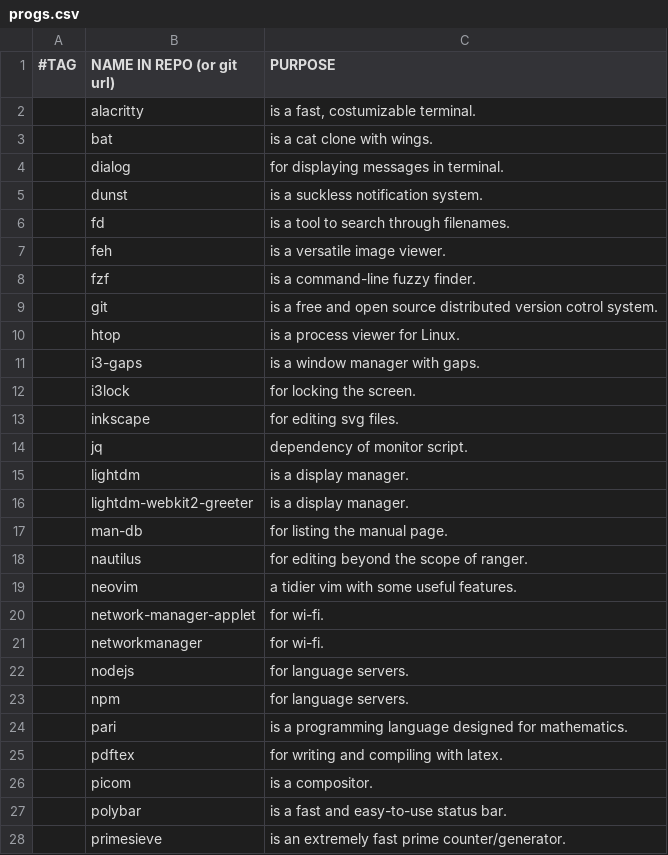
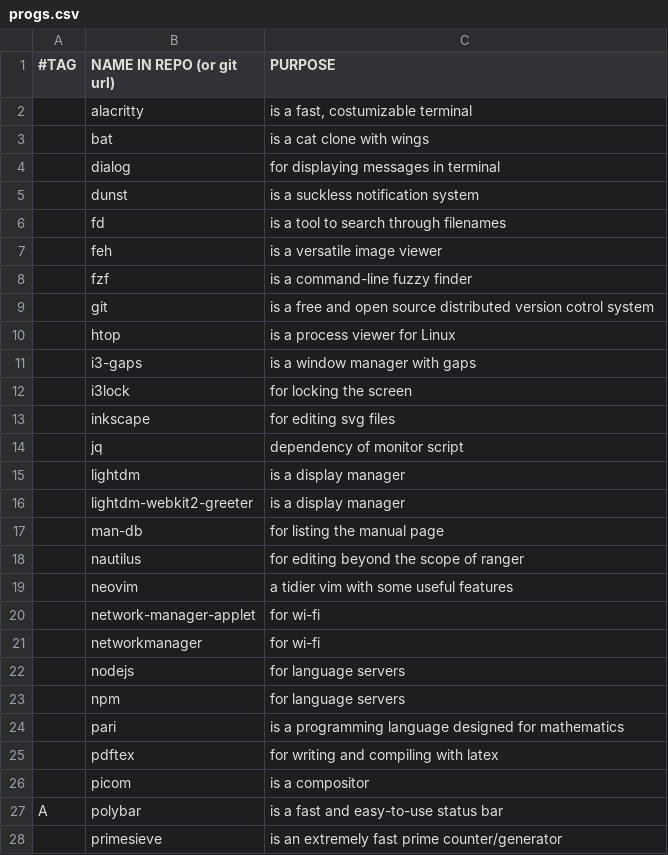
Before and after one commit to Dionyzoz/iscripts, a CSV file: progs.csv, drawn as a sheet; only a part is shown; the diff covers the shown part only.

```diff
--- a/progs.csv
+++ b/progs.csv
@@ -1,28 +1,28 @@
 #TAG,NAME IN REPO (or git url),PURPOSE
-,alacritty,"is a fast, costumizable terminal."
-,bat,"is a cat clone with wings."
-,dialog,"for displaying messages in terminal."
-,dunst,"is a suckless notification system."
-,fd,"is a tool to search through filenames."
-,feh,"is a versatile image viewer."
-,fzf,"is a command-line fuzzy finder."
-,git,"is a free and open source distributed version cotrol system."
-,htop,"is a process viewer for Linux."
-,i3-gaps,"is a window manager with gaps."
-,i3lock,"for locking the screen."
-,inkscape,"for editing svg files."
-,jq,"dependency of monitor script."
-,lightdm,"is a display manager."
-,lightdm-webkit2-greeter,"is a display manager."
-,man-db,"for listing the manual page."
-,nautilus,"for editing beyond the scope of ranger."
-,neovim,"a tidier vim with some useful features."
-,network-manager-applet,"for wi-fi."
-,networkmanager,"for wi-fi."
-,nodejs,"for language servers."
-,npm,"for language servers."
-,pari,"is a programming language designed for mathematics."
-,pdftex,"for writing and compiling with latex."
-,picom,"is a compositor."
-,polybar,"is a fast and easy-to-use status bar."
-,primesieve,"is an extremely fast prime counter/generator."
+,alacritty,"is a fast, costumizable terminal"
+,bat,"is a cat clone with wings"
+,dialog,"for displaying messages in terminal"
+,dunst,"is a suckless notification system"
+,fd,"is a tool to search through filenames"
+,feh,"is a versatile image viewer"
+,fzf,"is a command-line fuzzy finder"
+,git,"is a free and open source distributed version cotrol system"
+,htop,"is a process viewer for Linux"
+,i3-gaps,"is a window manager with gaps"
+,i3lock,"for locking the screen"
+,inkscape,"for editing svg files"
+,jq,"dependency of monitor script"
+,lightdm,"is a display manager"
+,lightdm-webkit2-greeter,"is a display manager"
+,man-db,"for listing the manual page"
+,nautilus,"for editing beyond the scope of ranger"
+,neovim,"a tidier vim with some useful features"
+,network-manager-applet,"for wi-fi"
+,networkmanager,"for wi-fi"
+,nodejs,"for language servers"
+,npm,"for language servers"
+,pari,"is a programming language designed for mathematics"
+,pdftex,"for writing and compiling with latex"
+,picom,"is a compositor"
+A,polybar,"is a fast and easy-to-use status bar"
+,primesieve,"is an extremely fast prime counter/generator"
```
Also changed, not shown: 24 edited cells elsewhere in this file, 1 other file.
